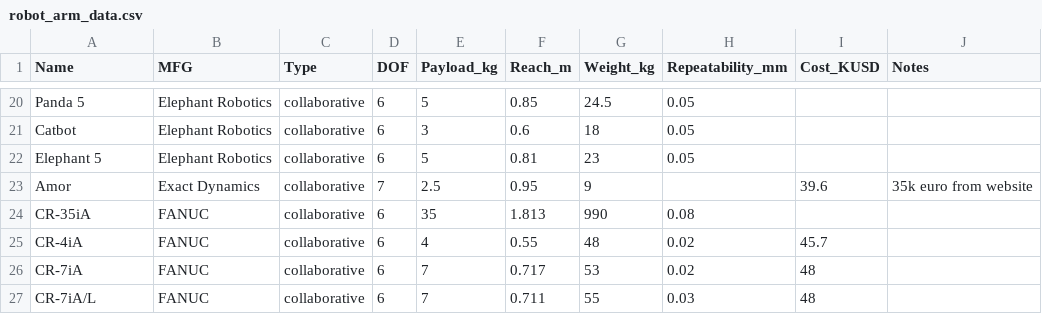
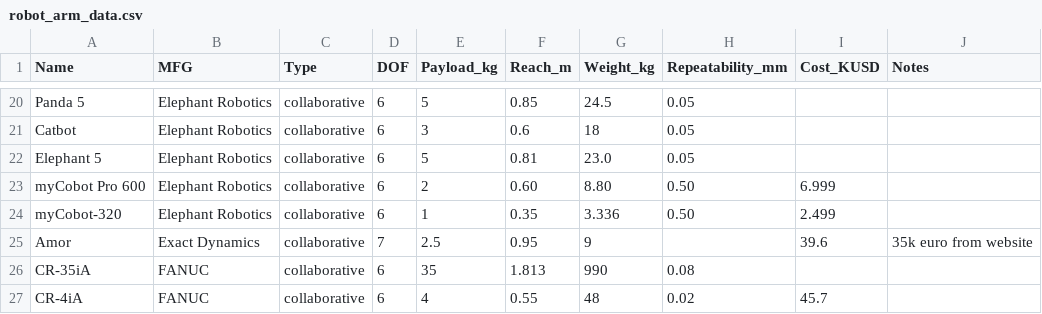
Before and after one commit to mdicicco/robot_arm_data, a CSV file: data/robot_arm_data.csv, drawn as a sheet; only a part is shown, gaps mark what is left out; the shorter side is filled out with more unchanged rows.

Commit message:
adding two new elephant robotics robots with price

```diff
--- a/data/robot_arm_data.csv
+++ b/data/robot_arm_data.csv
@@ -21,3 +21,5 @@ Panda 5,Elephant Robotics,collaborative,6,5,0.85,24.5,0.05,,
 Catbot,Elephant Robotics,collaborative,6,3,0.6,18,0.05,,
-Elephant 5,Elephant Robotics,collaborative,6,5,0.81,23,0.05,,
+Elephant 5,Elephant Robotics,collaborative,6,5,0.81,23.0,0.05,,
+myCobot Pro 600,Elephant Robotics,collaborative,6,2,0.60,8.80,0.50,6.999,
+myCobot-320,Elephant Robotics,collaborative,6,1,0.35,3.336,0.50,2.499,
 Amor,Exact Dynamics,collaborative,7,2.5,0.95,9,,39.6,35k euro from website
```
